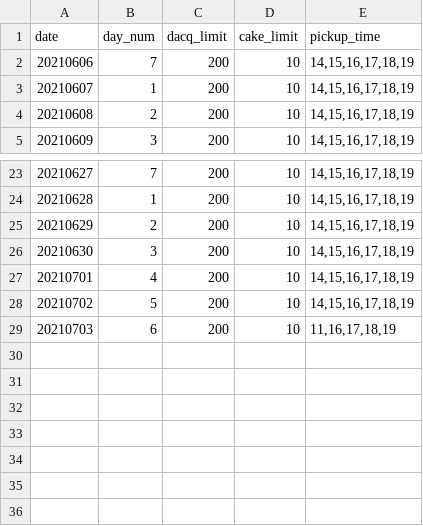
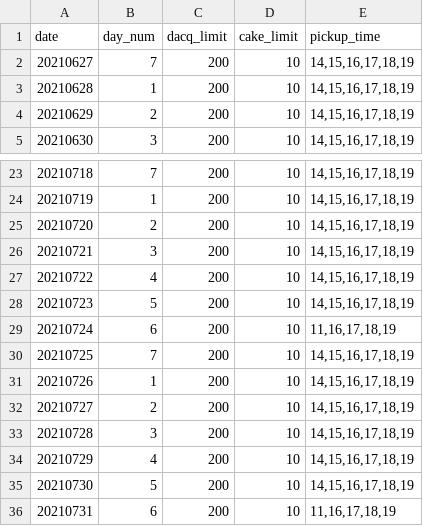
Before and after one commit to MinhoChoi-a/Online_Order, a CSV file: public/db/limit.csv, drawn as a sheet; only a part is shown, gaps mark what is left out; the diff names each change by its address in the sheet, - before the commit and + after, or states it on an @@ line.

```diff
--- a/public/db/limit.csv
+++ b/public/db/limit.csv
@@ column A (date) renumbered between rows 2 and 29 @@
+row 30: 20210725 | 7 | 200 | 10 | 14,15,16,17,18,19
+row 31: 20210726 | 1 | 200 | 10 | 14,15,16,17,18,19
+row 32: 20210727 | 2 | 200 | 10 | 14,15,16,17,18,19
+row 33: 20210728 | 3 | 200 | 10 | 14,15,16,17,18,19
+row 34: 20210729 | 4 | 200 | 10 | 14,15,16,17,18,19
+row 35: 20210730 | 5 | 200 | 10 | 14,15,16,17,18,19
+row 36: 20210731 | 6 | 200 | 10 | 11,16,17,18,19
```
Also changed, not shown: 7 other files.
